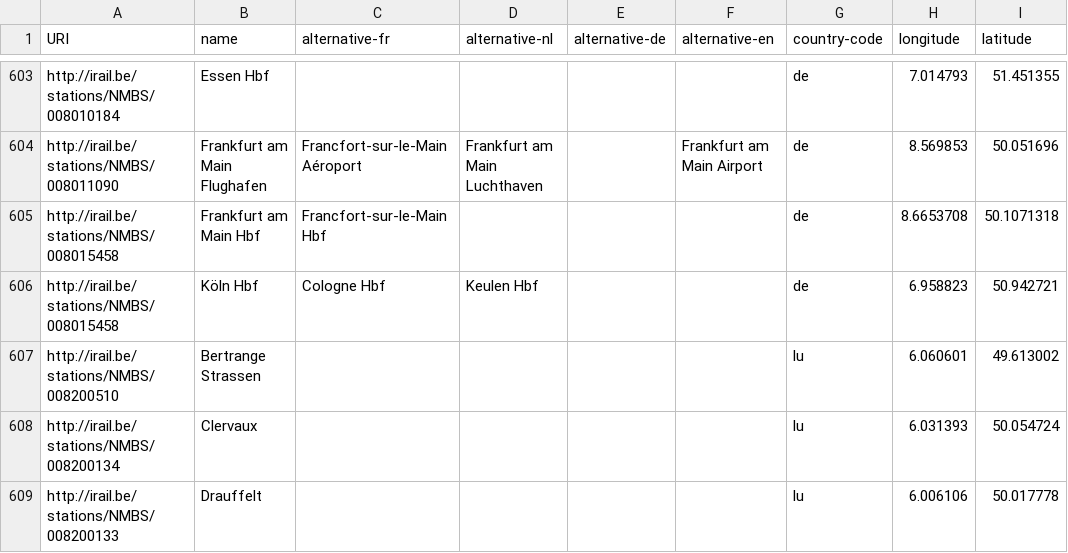
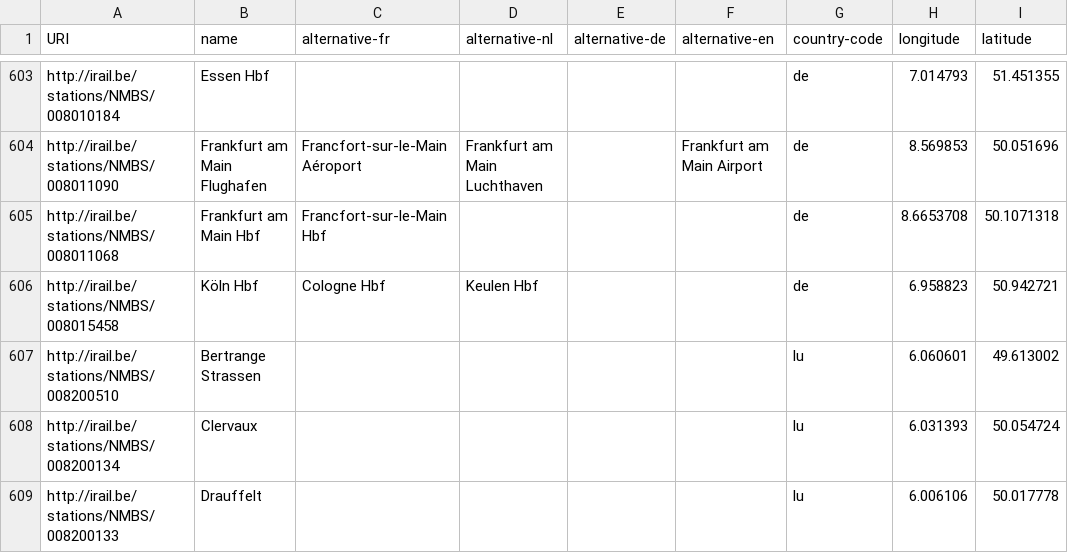
Before and after one commit to iRail/stations, a CSV file: stations.csv, drawn as a sheet; only a part is shown, gaps mark what is left out.

Commit message:
Fix #19

```diff
--- a/stations.csv
+++ b/stations.csv
@@ -604,3 +604,3 @@ http://irail.be/stations/NMBS/008010184,Essen Hbf,,,,,de,7.014793,51.451355
 http://irail.be/stations/NMBS/008011090,Frankfurt am Main Flughafen,Francfort-sur-le-Main Aéroport,Frankfurt am Main Luchthaven,,Frankfurt am Main Airport,de,8.569853,50.051696
-http://irail.be/stations/NMBS/008015458,Frankfurt am Main Hbf,Francfort-sur-le-Main Hbf,,,,de,8.6653708,50.1071318
+http://irail.be/stations/NMBS/008011068,Frankfurt am Main Hbf,Francfort-sur-le-Main Hbf,,,,de,8.6653708,50.1071318
 http://irail.be/stations/NMBS/008015458,Köln Hbf,Cologne Hbf,Keulen Hbf,,,de,6.958823,50.942721
```
